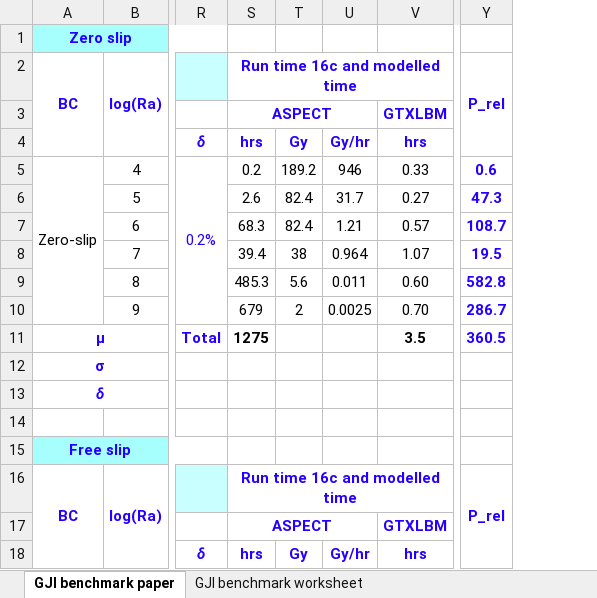
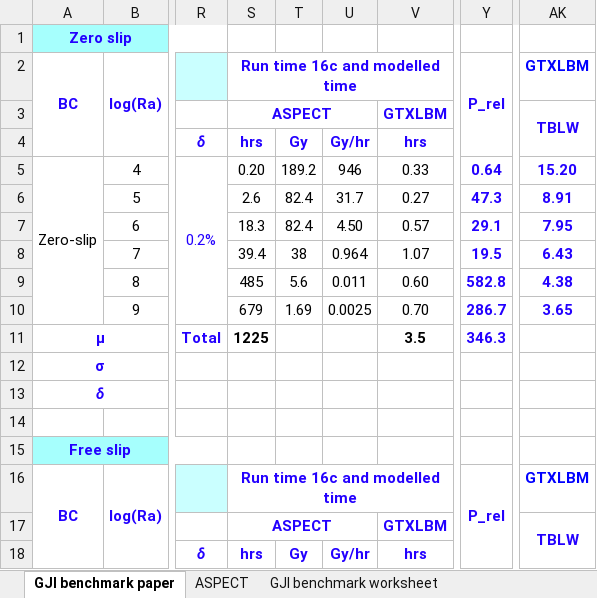
Before and after one commit to AmenBargees/GTXLBM-annulus-benchmark, an Excel workbook: benchmark_results/TLBM_vs_ASPECT_benchmark.xlsx, sheet GJI benchmark paper, drawn as a sheet; only a part is shown, gaps mark what is left out; values as stored, in another font and other column widths than the file's, no borders; the diff covers the shown part only; the diff names each change by its address in the sheet, - before the commit and + after, or states it on an @@ line.

Commit message:
Update TLBM vs ASPECT comparison spreadsheet: zero-slip Ra=1e6 ASPECT run time corrected to 18.3 h (P_rel 29.1), free-slip Ra=1e7 Nu corrected to 32.73, zero-slip Ra=1e9 run-time reconciliation block fixed (48 cores)

```diff
--- a/benchmark_results/TLBM_vs_ASPECT_benchmark.xlsx (sheet GJI benchmark paper)
+++ b/benchmark_results/TLBM_vs_ASPECT_benchmark.xlsx (sheet GJI benchmark paper)
+sheet tab: ASPECT
+column AK, rows 2-17: GTXLBM | TBLW |  | 15.20 | 8.91 | 7.95 | 6.43 | 4.38 | 3.65 |  |  |  |  |  | GTXLBM | TBLW
-S5: 0.2
+S5: 0.20
-Y5: 0.6
+Y5: 0.64
-S7: 68.3
+S7: 18.3
-U7: 1.21
+U7: 4.50
-Y7: 108.7
+Y7: 29.1
-S9: 485.3
+S9: 485
-T10: 2
+T10: 1.69
-S11: 1275
+S11: 1225
-Y11: 360.5
+Y11: 346.3
```
Also changed, not shown: 7 added rows, 1 removed row and 26 edited cells elsewhere in this sheet, charts or pictures.
